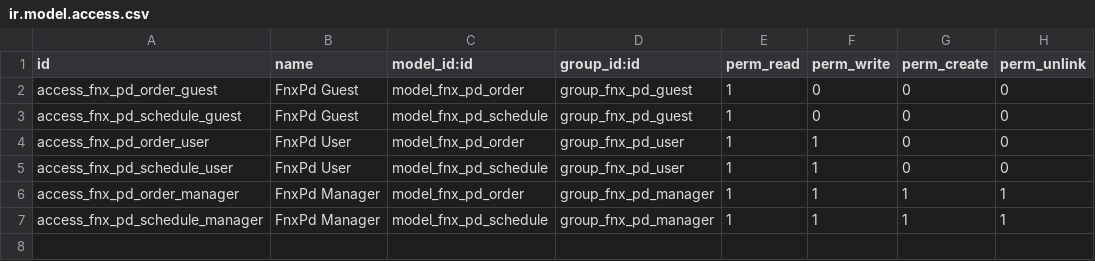
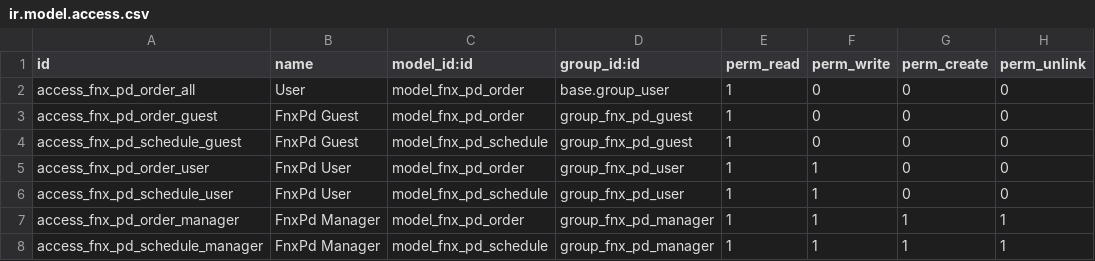
Before and after one commit to ethanfurman/openerp_fnx_pd, a CSV file: security/ir.model.access.csv, drawn as a sheet.

Commit message:
allow non-fnx_pd users read-only access in security; add fnx_pd group requirement to Production Orders group in product

```diff
--- a/security/ir.model.access.csv
+++ b/security/ir.model.access.csv
@@ -1,2 +1,3 @@
 "id","name","model_id:id","group_id:id","perm_read","perm_write","perm_create","perm_unlink"
+"access_fnx_pd_order_all","User","model_fnx_pd_order","base.group_user",1,0,0,0
 "access_fnx_pd_order_guest","FnxPd Guest","model_fnx_pd_order","group_fnx_pd_guest",1,0,0,0
```
Also changed, not shown: 1 other file.
